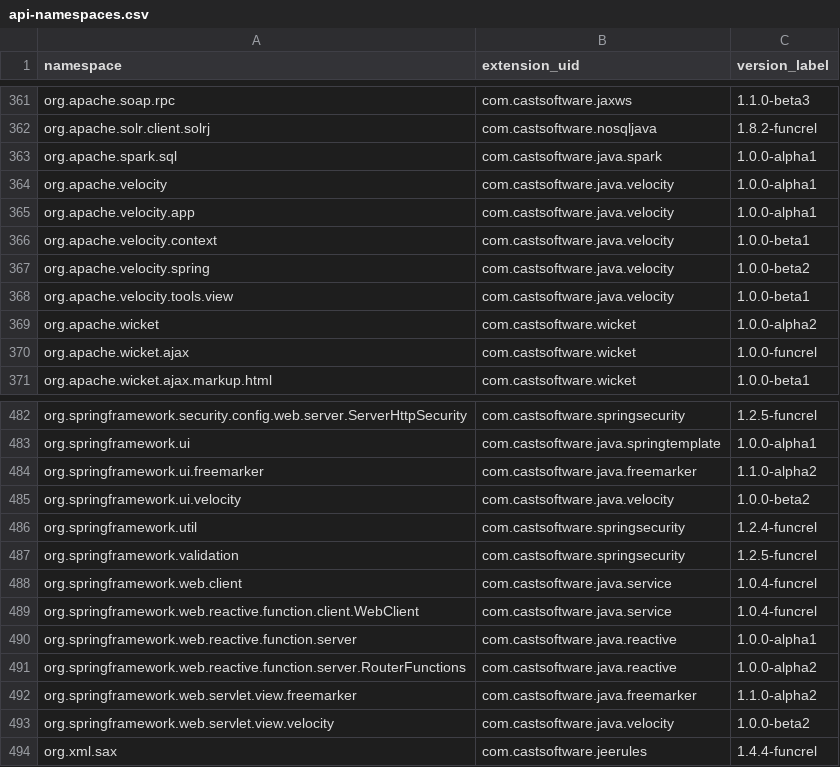
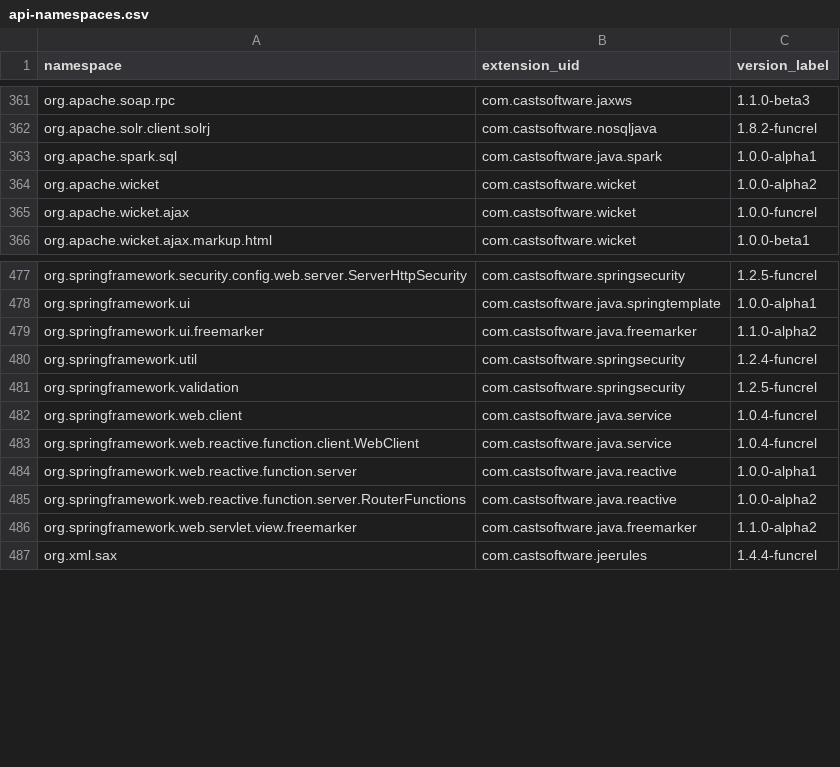
Before and after one commit to CAST-projects/QRPortal, a CSV file: rest/extend/reports/api-namespaces.csv, drawn as a sheet; only a part is shown, gaps mark what is left out; the diff names each change by its address in the sheet, - before the commit and + after, or states it on an @@ line.

Commit message:
Automatic commit from job CAIP_Tool_Build_QRPortal_Data BuildNumber=5548

```diff
--- a/rest/extend/reports/api-namespaces.csv
+++ b/rest/extend/reports/api-namespaces.csv
-row 364: org.apache.velocity | com.castsoftware.java.velocity | 1.0.0-alpha1
-row 365: org.apache.velocity.app | com.castsoftware.java.velocity | 1.0.0-alpha1
-row 366: org.apache.velocity.context | com.castsoftware.java.velocity | 1.0.0-beta1
-row 367: org.apache.velocity.spring | com.castsoftware.java.velocity | 1.0.0-beta2
-row 368: org.apache.velocity.tools.view | com.castsoftware.java.velocity | 1.0.0-beta1
-row 485: org.springframework.ui.velocity | com.castsoftware.java.velocity | 1.0.0-beta2
-row 493: org.springframework.web.servlet.view.velocity | com.castsoftware.java.velocity | 1.0.0-beta2
```
